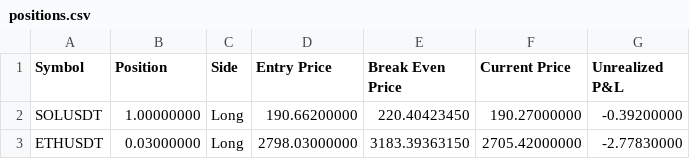
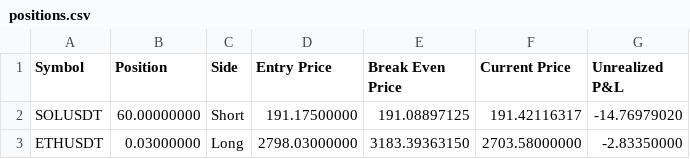
Before and after one commit to June-dwai/Dashboard, a CSV file: data/positions.csv, drawn as a sheet.

```diff
--- a/data/positions.csv
+++ b/data/positions.csv
@@ -1,3 +1,3 @@
 Symbol,Position,Side,Entry Price,Break Even Price,Current Price,Unrealized P&L
-SOLUSDT,1.00000000,Long,190.66200000,220.40423450,190.27000000,-0.39200000
-ETHUSDT,0.03000000,Long,2798.03000000,3183.39363150,2705.42000000,-2.77830000
+SOLUSDT,60.00000000,Short,191.17500000,191.08897125,191.42116317,-14.76979020
+ETHUSDT,0.03000000,Long,2798.03000000,3183.39363150,2703.58000000,-2.83350000
```
Also changed, not shown: data/recent_trades.csv.
